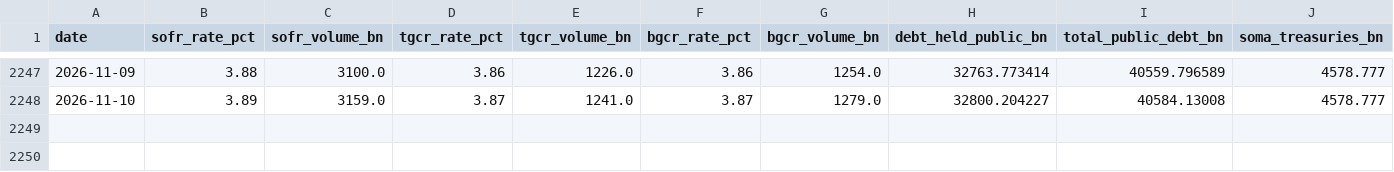
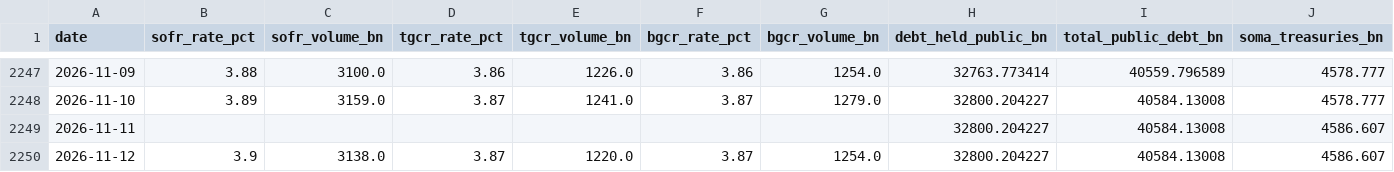
Before and after one commit to AugustineCarB/collateral_multiplier, a CSV file: data/collateral_multiplier_proxy.csv, drawn as a sheet; only a part is shown, gaps mark what is left out; rows hold the shown columns only; the diff names each change by its address in the sheet, - before the commit and + after, or states it on an @@ line.

```diff
--- a/data/collateral_multiplier_proxy.csv
+++ b/data/collateral_multiplier_proxy.csv
+row 2249: 2026-11-11 |  |  |  |  |  |  | 32800.204227 | 40584.13008 | 4586.607
+row 2250: 2026-11-12 | 3.9 | 3138.0 | 3.87 | 1220.0 | 3.87 | 1254.0 | 32800.204227 | 40584.13008 | 4586.607
```
Also changed, not shown: 1 other file.
